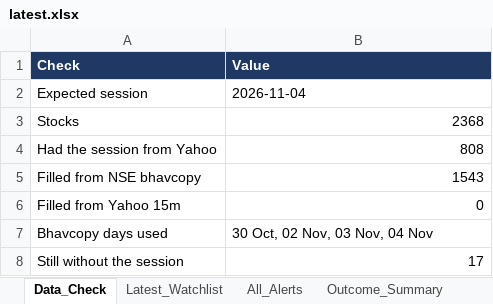
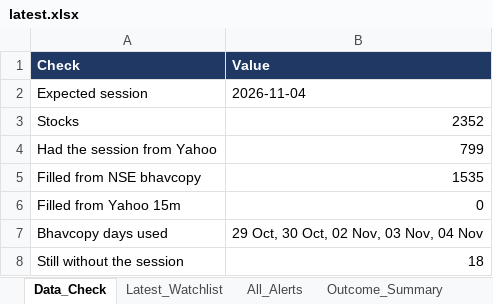
Before and after one commit to cdtrading9899-star/chartsparadise-scanner, an Excel workbook: results/latest.xlsx, sheet Data_Check, drawn as a sheet; values as stored, in another font and other column widths than the file's, no borders; the diff names each change by its address in the sheet, - before the commit and + after, or states it on an @@ line.

```diff
--- a/results/latest.xlsx (sheet Data_Check)
+++ b/results/latest.xlsx (sheet Data_Check)
-B3 (Value): 2368
+B3 (Value): 2352
-B4 (Value): 808
+B4 (Value): 799
-B5 (Value): 1543
+B5 (Value): 1535
-B7 (Value): 30 Oct, 02 Nov, 03 Nov, 04 Nov
+B7 (Value): 29 Oct, 30 Oct, 02 Nov, 03 Nov, 04 Nov
-B8 (Value): 17
+B8 (Value): 18
```
Also changed, not shown: 5 other files.
